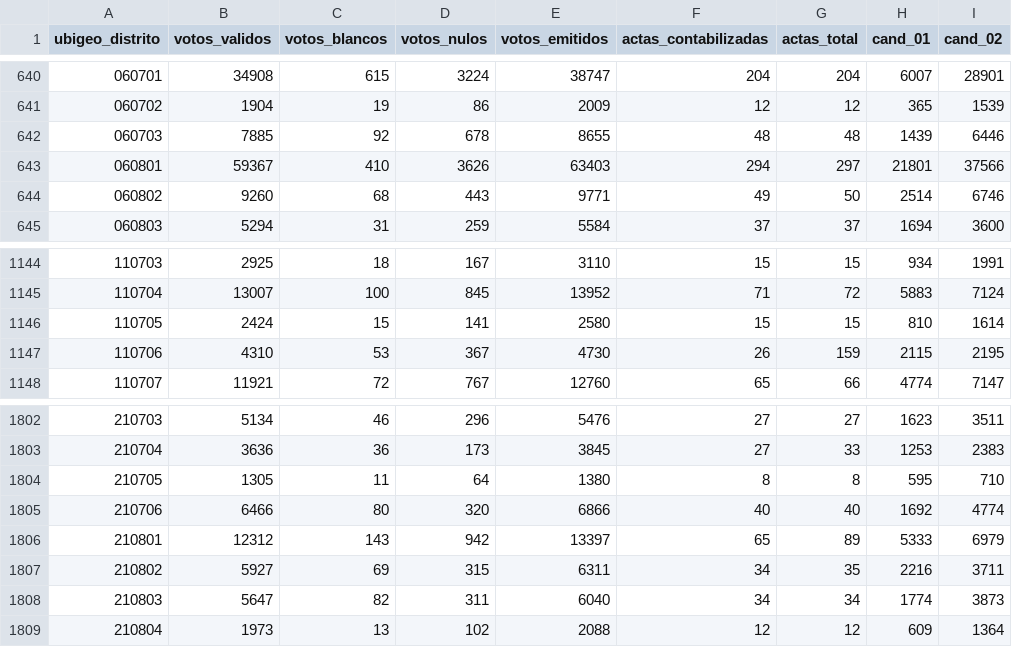
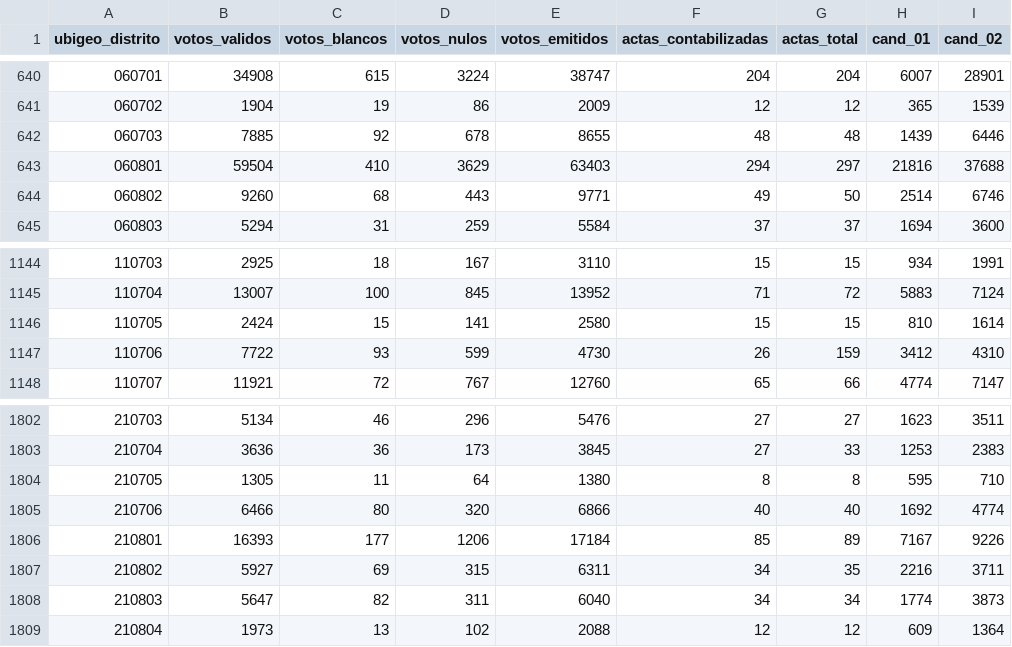
Before and after one commit to MathieuR04/datapol, a CSV file: peru/2026eg/segunda/data/results/peru_2026eg_distrito_segunda.csv, drawn as a sheet; only a part is shown, gaps mark what is left out.

Commit message:
data: distritos segunda vuelta — 2026-06-08 07:27

```diff
--- a/peru/2026eg/segunda/data/results/peru_2026eg_distrito_segunda.csv
+++ b/peru/2026eg/segunda/data/results/peru_2026eg_distrito_segunda.csv
@@ -642,3 +642,3 @@ ubigeo_distrito,votos_validos,votos_blancos,votos_nulos,votos_emitidos,actas_con
 060703,7885,92,678,8655,48,48,1439,6446
-060801,59367,410,3626,63403,294,297,21801,37566
+060801,59504,410,3629,63403,294,297,21816,37688
 060802,9260,68,443,9771,49,50,2514,6746
@@ -1146,3 +1146,3 @@ ubigeo_distrito,votos_validos,votos_blancos,votos_nulos,votos_emitidos,actas_con
 110705,2424,15,141,2580,15,15,810,1614
-110706,4310,53,367,4730,26,159,2115,2195
+110706,7722,93,599,4730,26,159,3412,4310
 110707,11921,72,767,12760,65,66,4774,7147
@@ -1805,3 +1805,3 @@ ubigeo_distrito,votos_validos,votos_blancos,votos_nulos,votos_emitidos,actas_con
 210706,6466,80,320,6866,40,40,1692,4774
-210801,12312,143,942,13397,65,89,5333,6979
+210801,16393,177,1206,17184,85,89,7167,9226
 210802,5927,69,315,6311,34,35,2216,3711
```
Also changed, not shown: 8 other files.
